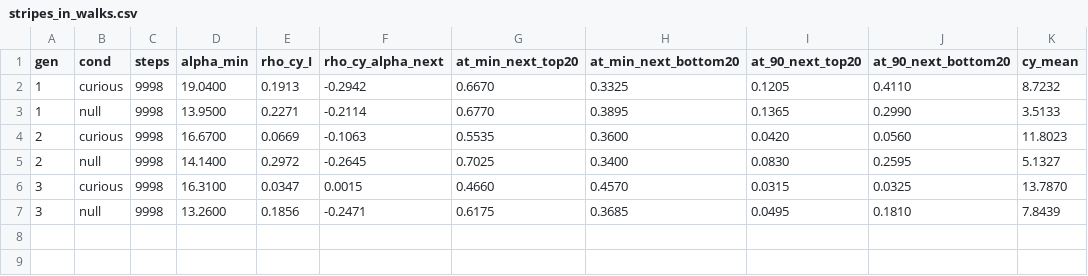
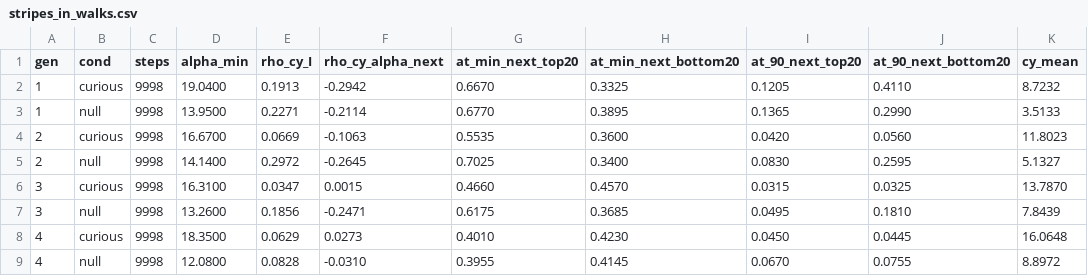
Before and after one commit to moe5555/eo_hike, a CSV file: notes/recursion/stripes_in_walks.csv, drawn as a sheet.

```diff
--- a/notes/recursion/stripes_in_walks.csv
+++ b/notes/recursion/stripes_in_walks.csv
@@ -7 +7,3 @@ gen,cond,steps,alpha_min,rho_cy_I,rho_cy_alpha_next,at_min_next_top20,at_min_nex
 3,null,9998,13.2600,0.1856,-0.2471,0.6175,0.3685,0.0495,0.1810,7.8439
+4,curious,9998,18.3500,0.0629,0.0273,0.4010,0.4230,0.0450,0.0445,16.0648
+4,null,9998,12.0800,0.0828,-0.0310,0.3955,0.4145,0.0670,0.0755,8.8972
```
Also changed, not shown: 5 other files.
